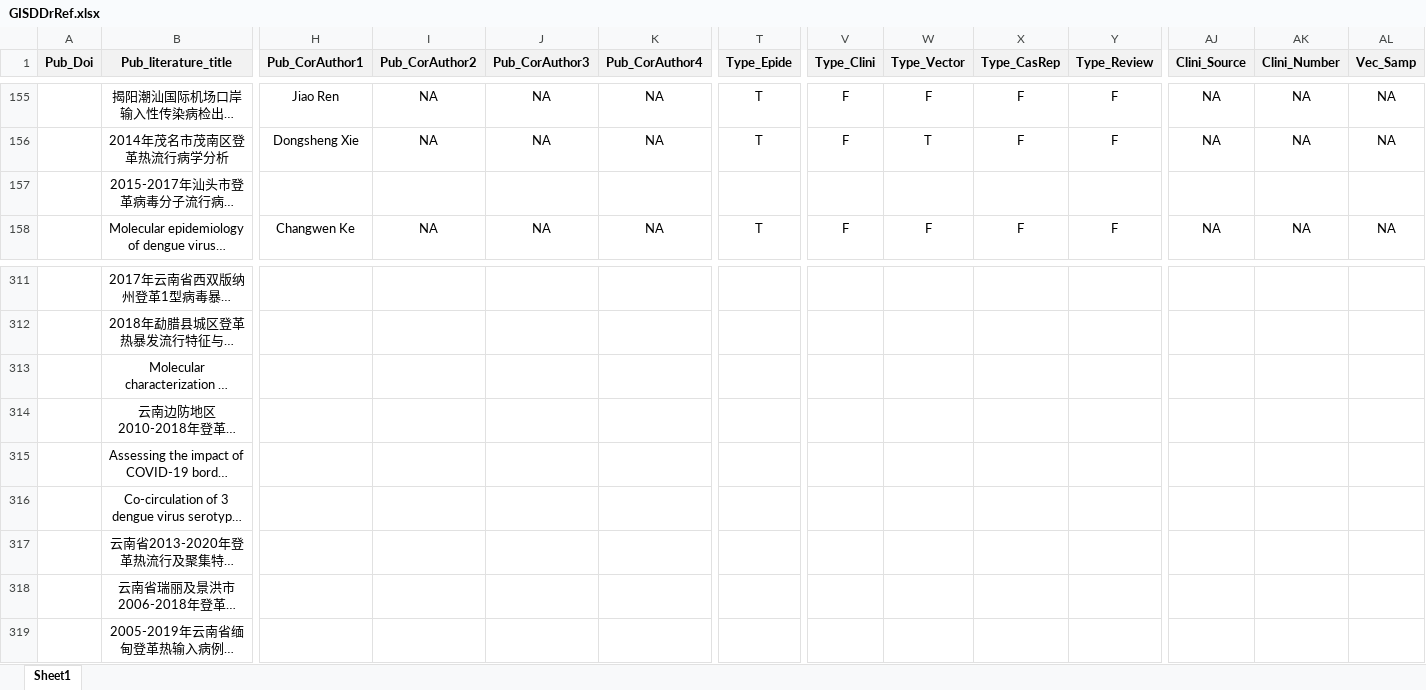
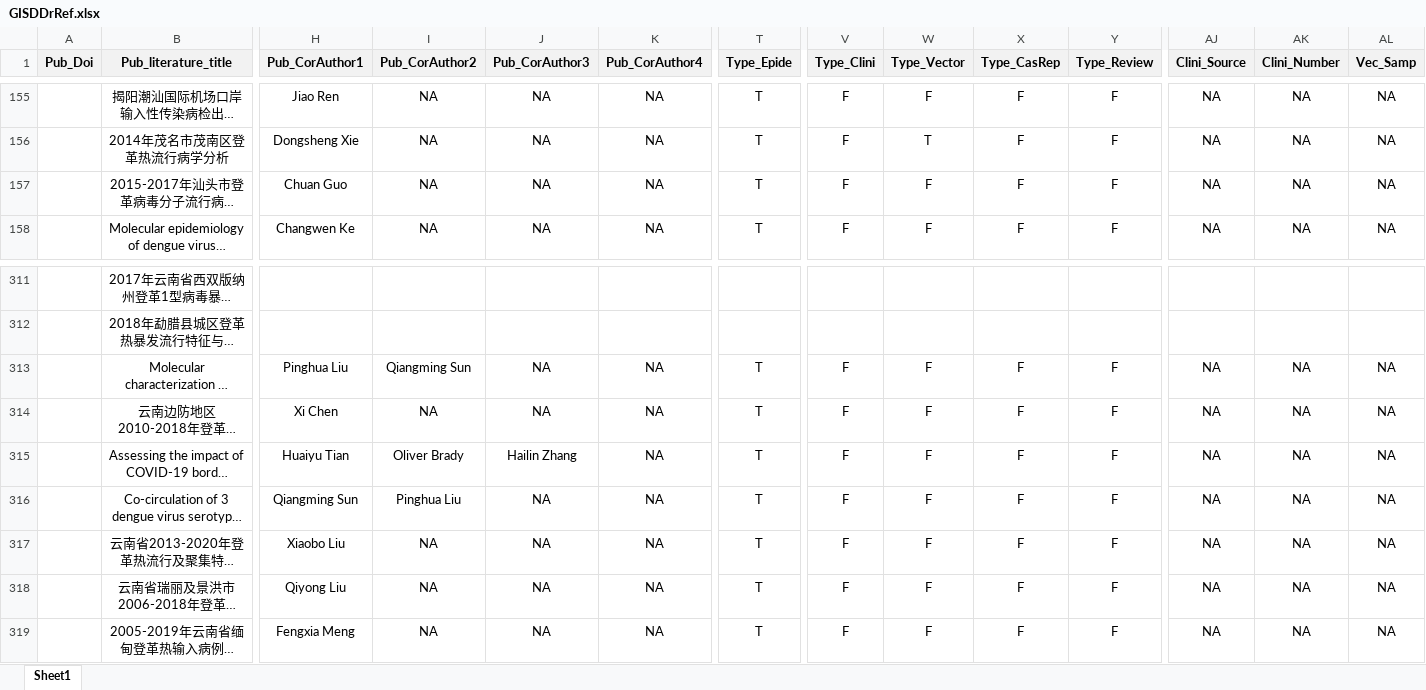
Before and after one commit to GuoXiang9399/GISDDrRef, an Excel workbook: Data/GISDDrRef.xlsx, sheet Sheet1, drawn as a sheet; only a part is shown, gaps mark what is left out; long unchanged cells end in …; values as stored, in another font and other column widths than the file's, no borders; the diff covers the shown part only; the diff names each change by its address in the sheet, - before the commit and + after, or states it on an @@ line.

Commit message:
Update GISDDrRef.xlsx

```diff
--- a/Data/GISDDrRef.xlsx (sheet Sheet1)
+++ b/Data/GISDDrRef.xlsx (sheet Sheet1)
-H157 (Pub_CorAuthor1): (empty)
+H157 (Pub_CorAuthor1): Chuan Guo
-I157 (Pub_CorAuthor2): (empty)
+I157 (Pub_CorAuthor2): NA
-J157 (Pub_CorAuthor3): (empty)
+J157 (Pub_CorAuthor3): NA
-K157 (Pub_CorAuthor4): (empty)
+K157 (Pub_CorAuthor4): NA
-T157 (Type_Epide): (empty)
+T157 (Type_Epide): T
-V157 (Type_Clini): (empty)
+V157 (Type_Clini): F
-W157 (Type_Vector): (empty)
+W157 (Type_Vector): F
-X157 (Type_CasRep): (empty)
+X157 (Type_CasRep): F
-Y157 (Type_Review): (empty)
+Y157 (Type_Review): F
-AJ157 (Clini_Source): (empty)
+AJ157 (Clini_Source): NA
-AK157 (Clini_Number): (empty)
+AK157 (Clini_Number): NA
-AL157 (Vec_Samp): (empty)
+AL157 (Vec_Samp): NA
-H313 (Pub_CorAuthor1): (empty)
+H313 (Pub_CorAuthor1): Pinghua Liu
-I313 (Pub_CorAuthor2): (empty)
+I313 (Pub_CorAuthor2): Qiangming Sun
-J313:J314 (Pub_CorAuthor3): (empty)
+J313:J314 (Pub_CorAuthor3): NA
-K313:K319 (Pub_CorAuthor4): (empty)
+K313:K319 (Pub_CorAuthor4): NA
-T313:T319 (Type_Epide): (empty)
+T313:T319 (Type_Epide): T
-V313:V319 (Type_Clini): (empty)
+V313:V319 (Type_Clini): F
-W313:W319 (Type_Vector): (empty)
+W313:W319 (Type_Vector): F
-X313:X319 (Type_CasRep): (empty)
+X313:X319 (Type_CasRep): F
-Y313:Y319 (Type_Review): (empty)
+Y313:Y319 (Type_Review): F
-AJ313:AJ319 (Clini_Source): (empty)
+AJ313:AJ319 (Clini_Source): NA
-AK313:AK319 (Clini_Number): (empty)
+AK313:AK319 (Clini_Number): NA
-AL313:AL319 (Vec_Samp): (empty)
+AL313:AL319 (Vec_Samp): NA
-H314 (Pub_CorAuthor1): (empty)
+H314 (Pub_CorAuthor1): Xi Chen
-I314 (Pub_CorAuthor2): (empty)
+I314 (Pub_CorAuthor2): NA
-H315 (Pub_CorAuthor1): (empty)
+H315 (Pub_CorAuthor1): Huaiyu Tian
-I315 (Pub_CorAuthor2): (empty)
+I315 (Pub_CorAuthor2): Oliver Brady
-J315 (Pub_CorAuthor3): (empty)
+J315 (Pub_CorAuthor3): Hailin Zhang
-H316 (Pub_CorAuthor1): (empty)
+H316 (Pub_CorAuthor1): Qiangming Sun
-I316 (Pub_CorAuthor2): (empty)
+I316 (Pub_CorAuthor2): Pinghua Liu
-J316:J319 (Pub_CorAuthor3): (empty)
+J316:J319 (Pub_CorAuthor3): NA
-H317 (Pub_CorAuthor1): (empty)
+H317 (Pub_CorAuthor1): Xiaobo Liu
-I317:I319 (Pub_CorAuthor2): (empty)
+I317:I319 (Pub_CorAuthor2): NA
-H318 (Pub_CorAuthor1): (empty)
+H318 (Pub_CorAuthor1): Qiyong Liu
-H319 (Pub_CorAuthor1): (empty)
+H319 (Pub_CorAuthor1): Fengxia Meng
```
Also changed, not shown: 325 edited cells elsewhere in this sheet.
